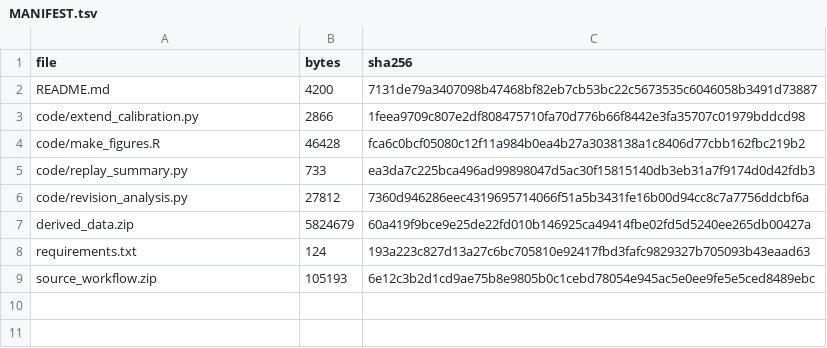
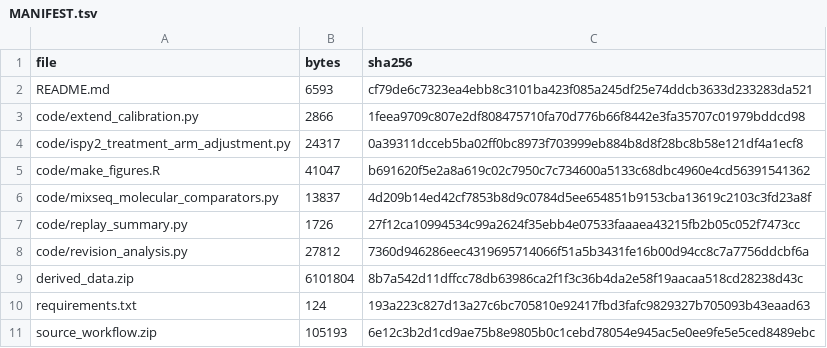
Before and after one commit to azusakou/Baseline-Transcriptomes-Encode-Context-Dependent-Perturbation-Outcomes, a TSV file: MANIFEST.tsv, drawn as a sheet.

Commit message:
Add molecular descriptor controls and treatment-adjusted I-SPY2 comparisons

```diff
--- a/MANIFEST.tsv
+++ b/MANIFEST.tsv
@@ -1,8 +1,10 @@
 file	bytes	sha256
-README.md	4200	7131de79a3407098b47468bf82eb7cb53bc22c5673535c6046058b3491d73887
+README.md	6593	cf79de6c7323ea4ebb8c3101ba423f085a245df25e74ddcb3633d233283da521
 code/extend_calibration.py	2866	1feea9709c807e2df808475710fa70d776b66f8442e3fa35707c01979bddcd98
-code/make_figures.R	46428	fca6c0bcf05080c12f11a984b0ea4b27a3038138a1c8406d77cbb162fbc219b2
-code/replay_summary.py	733	ea3da7c225bca496ad99898047d5ac30f15815140db3eb31a7f9174d0d42fdb3
+code/ispy2_treatment_arm_adjustment.py	24317	0a39311dcceb5ba02ff0bc8973f703999eb884b8d8f28bc8b58e121df4a1ecf8
+code/make_figures.R	41047	b691620f5e2a8a619c02c7950c7c734600a5133c68dbc4960e4cd56391541362
+code/mixseq_molecular_comparators.py	13837	4d209b14ed42cf7853b8d9c0784d5ee654851b9153cba13619c2103c3fd23a8f
+code/replay_summary.py	1726	27f12ca10994534c99a2624f35ebb4e07533faaaea43215fb2b05c052f7473cc
 code/revision_analysis.py	27812	7360d946286eec4319695714066f51a5b3431fe16b00d94cc8c7a7756ddcbf6a
-derived_data.zip	5824679	60a419f9bce9e25de22fd010b146925ca49414fbe02fd5d5240ee265db00427a
+derived_data.zip	6101804	8b7a542d11dffcc78db63986ca2f1f3c36b4da2e58f19aacaa518cd28238d43c
 requirements.txt	124	193a223c827d13a27c6bc705810e92417fbd3fafc9829327b705093b43eaad63
```
Also changed, not shown: 6 other files.
